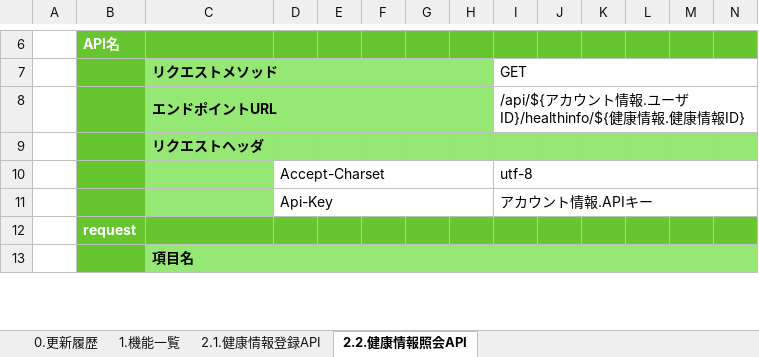
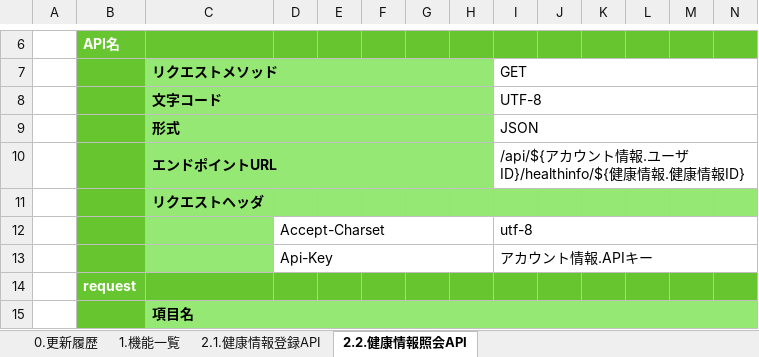
Before and after one commit to kohei-okazaki/work-3g, an Excel workbook: ha-asset/01_design/02_api/設計書_2.0.健康情報API.xlsx, sheet 2.2.健康情報照会API, drawn as a sheet; only a part is shown, gaps mark what is left out; values as stored, in another font and other column widths than the file's, no borders; rows hold the shown columns only; the diff names each change by its address in the sheet, - before the commit and + after, or states it on an @@ line.

```diff
--- a/ha-asset/01_design/02_api/設計書_2.0.健康情報API.xlsx (sheet 2.2.健康情報照会API)
+++ b/ha-asset/01_design/02_api/設計書_2.0.健康情報API.xlsx (sheet 2.2.健康情報照会API)
+row 8:  |  | 文字コード |  |  |  |  |  | UTF-8
+row 9:  |  | 形式 |  |  |  |  |  | JSON
```
Also changed, not shown: sheet 2.1.健康情報登録API, ha-asset/01_design/02_api/設計書_2.1.ヘルスチェックAPI.xlsx, ha-asset/01_design/04_nodeapi/設計書_4.0.ヘルスチェックAPI.xlsx, 4 other files.
